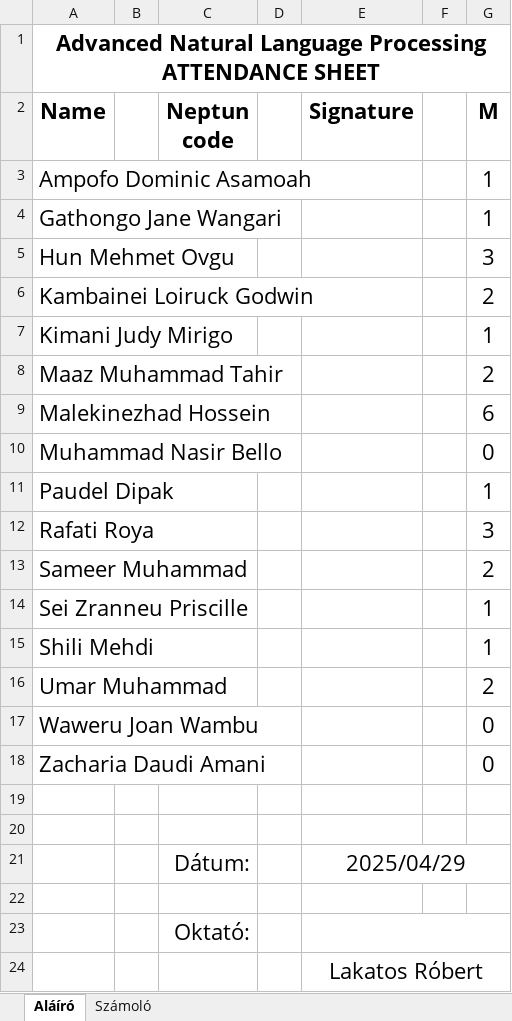
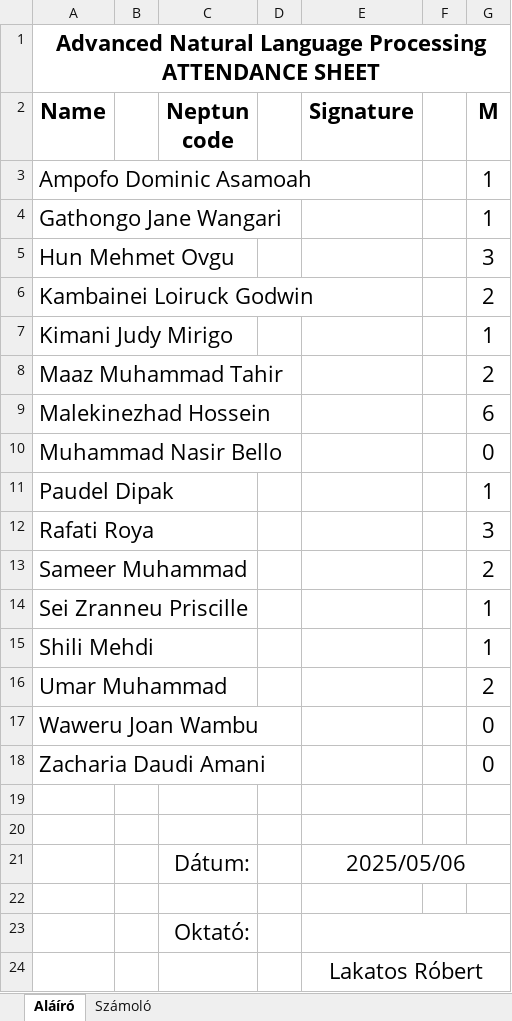
Before and after one commit to robertlakatos/me, an Excel workbook: materials/NLP-A/jelenlet/jelenlet_2025_k1618.xlsx, sheet Aláíró, drawn as a sheet; values as stored, in another font and other column widths than the file's, no borders; the diff names each change by its address in the sheet, - before the commit and + after, or states it on an @@ line.

```diff
--- a/materials/NLP-A/jelenlet/jelenlet_2025_k1618.xlsx (sheet Aláíró)
+++ b/materials/NLP-A/jelenlet/jelenlet_2025_k1618.xlsx (sheet Aláíró)
-E21 (Signature): 2025/04/29
+E21 (Signature): 2025/05/06
```
Also changed, not shown: 2 other files.
